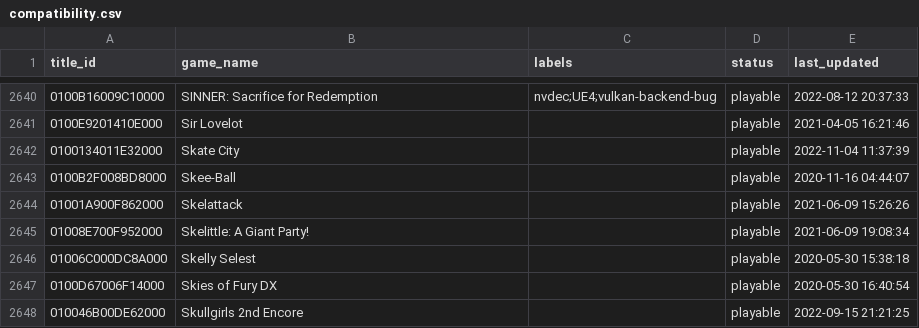
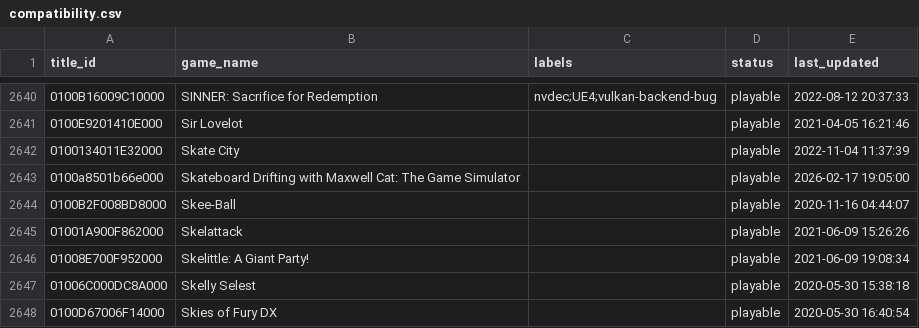
Before and after one commit to GRID0-net/GRID0-ryujinx, a CSV file: docs/compatibility.csv, drawn as a sheet; only a part is shown, gaps mark what is left out; the shorter side is filled out with more unchanged rows; the diff names each change by its address in the sheet, - before the commit and + after, or states it on an @@ line.

Commit message:
Compatability Data Update (ryubing/ryujinx!264)
See merge request ryubing/ryujinx!264

```diff
--- a/docs/compatibility.csv
+++ b/docs/compatibility.csv
+row 2643: 0100a8501b66e000 | Skateboard Drifting with Maxwell Cat: The Game Simulator |  | playable | 2026-02-17 19:05:00
```
